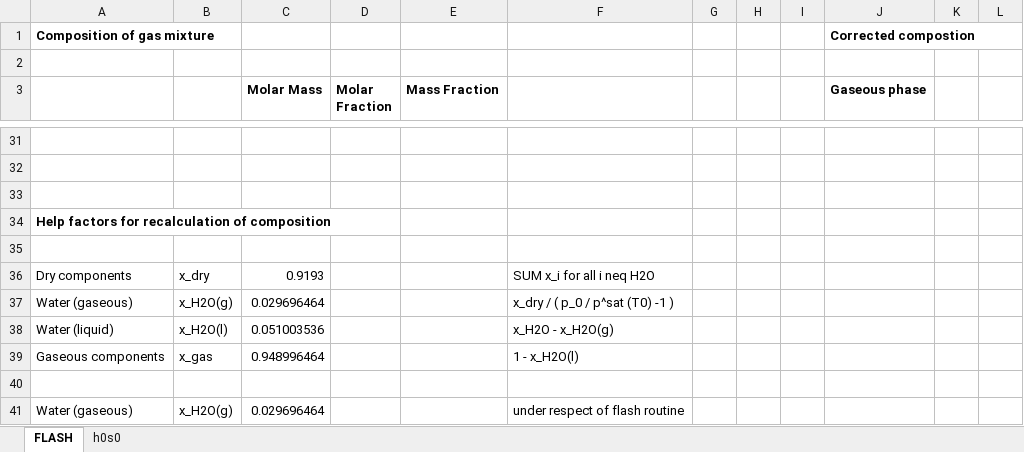
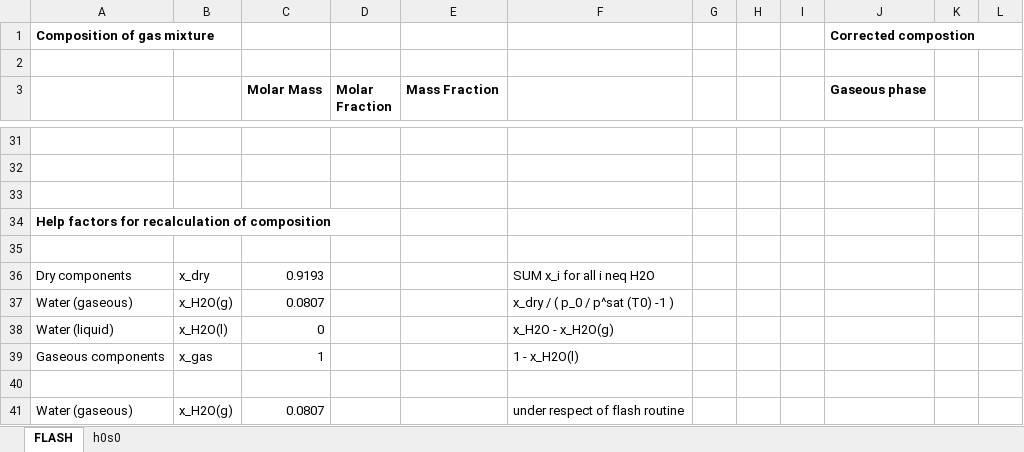
Before and after one commit to KarimHShawky/Chemical-Exergy-in-TESPy, an Excel workbook: validation/h0s0-calculation/h0s0-calculation-with-own-flash-routine.xlsx, sheet FLASH, drawn as a sheet; only a part is shown, gaps mark what is left out; values as stored, in another font and other column widths than the file's, no borders; conditional formats not drawn; the diff covers the shown part only; the diff names each change by its address in the sheet, - before the commit and + after, or states it on an @@ line.

```diff
--- a/validation/h0s0-calculation/h0s0-calculation-with-own-flash-routine.xlsx (sheet FLASH)
+++ b/validation/h0s0-calculation/h0s0-calculation-with-own-flash-routine.xlsx (sheet FLASH)
-C37 (Molar Mass): 0.029696464
+C37 (Molar Mass): 0.0807
-C38 (Molar Mass): 0.051003536
+C38 (Molar Mass): 0
-C39 (Molar Mass): 0.948996464
+C39 (Molar Mass): 1
-C41 (Molar Mass): 0.029696464
+C41 (Molar Mass): 0.0807
```
Also changed, not shown: 3 added rows, 3 removed rows and 10 edited cells elsewhere in this sheet, sheet h0s0, charts or pictures, 2 other files.
